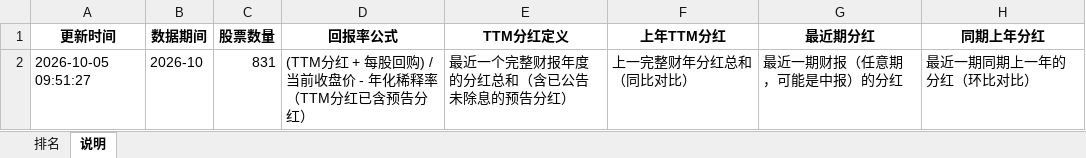
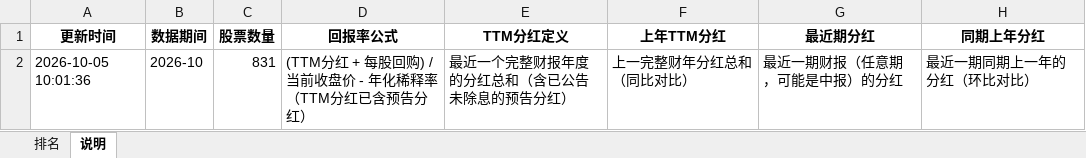
Before and after one commit to krpol/hk-stock-ranker, an Excel workbook: data/excel/hk_ranking_2026-10.xlsx, sheet 说明, drawn as a sheet; values as stored, in another font and other column widths than the file's, no borders; the diff names each change by its address in the sheet, - before the commit and + after, or states it on an @@ line.

```diff
--- a/data/excel/hk_ranking_2026-10.xlsx (sheet 说明)
+++ b/data/excel/hk_ranking_2026-10.xlsx (sheet 说明)
-A2 (更新时间): 2026-10-05 09:51:27
+A2 (更新时间): 2026-10-05 10:01:36
```
Also changed, not shown: sheet 排名, 5 other files.
